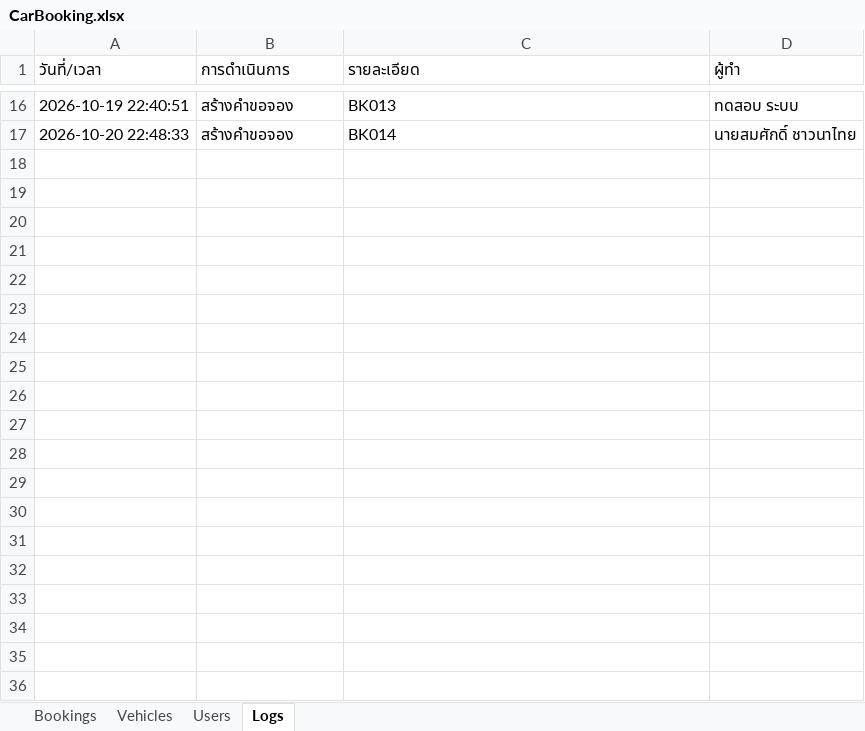
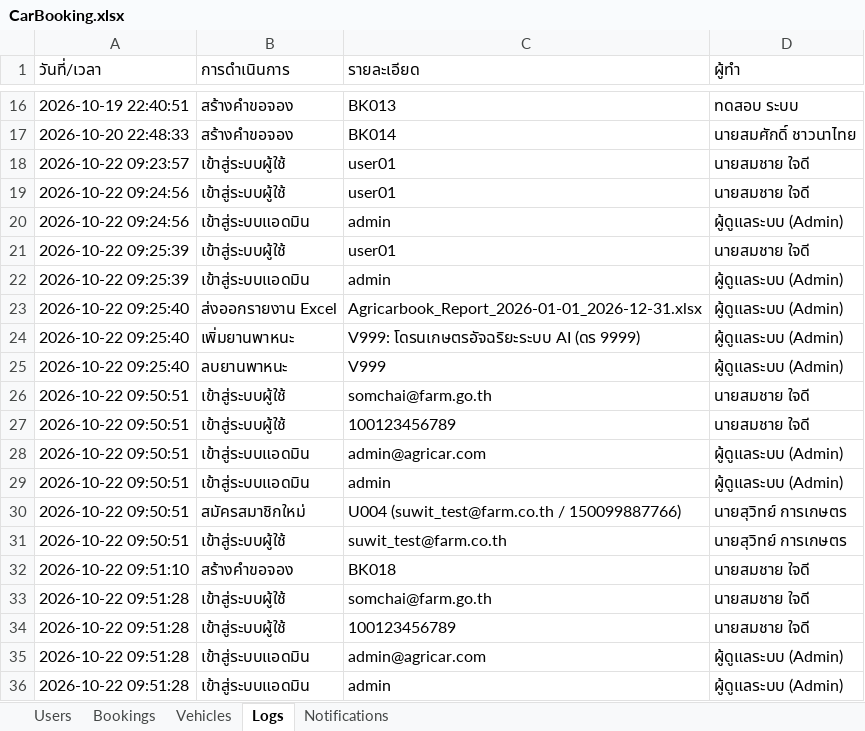
Before and after one commit to dnatkrita-ux/project_program, an Excel workbook: CarBooking.xlsx, sheet Logs, drawn as a sheet; only a part is shown, gaps mark what is left out; values as stored, in another font and other column widths than the file's, no borders; the diff covers the shown part only; the diff names each change by its address in the sheet, - before the commit and + after, or states it on an @@ line.

```diff
--- a/CarBooking.xlsx (sheet Logs)
+++ b/CarBooking.xlsx (sheet Logs)
+sheet tab: Notifications
@@ sheet tab order changed: Users | Bookings | Vehicles | Logs | Notifications @@
+row 18: 2026-10-22 09:23:57 | เข้าสู่ระบบผู้ใช้ | user01 | นายสมชาย ใจดี
+row 19: 2026-10-22 09:24:56 | เข้าสู่ระบบผู้ใช้ | user01 | นายสมชาย ใจดี
+row 20: 2026-10-22 09:24:56 | เข้าสู่ระบบแอดมิน | admin | ผู้ดูแลระบบ (Admin)
+row 21: 2026-10-22 09:25:39 | เข้าสู่ระบบผู้ใช้ | user01 | นายสมชาย ใจดี
+row 22: 2026-10-22 09:25:39 | เข้าสู่ระบบแอดมิน | admin | ผู้ดูแลระบบ (Admin)
+row 23: 2026-10-22 09:25:40 | ส่งออกรายงาน Excel | Agricarbook_Report_2026-01-01_2026-12-31.xlsx | ผู้ดูแลระบบ (Admin)
+row 24: 2026-10-22 09:25:40 | เพิ่มยานพาหนะ | V999: โดรนเกษตรอัจฉริยะระบบ AI (ดร 9999) | ผู้ดูแลระบบ (Admin)
+row 25: 2026-10-22 09:25:40 | ลบยานพาหนะ | V999 | ผู้ดูแลระบบ (Admin)
+row 26: 2026-10-22 09:50:51 | เข้าสู่ระบบผู้ใช้ | somchai@farm.go.th | นายสมชาย ใจดี
+row 27: 2026-10-22 09:50:51 | เข้าสู่ระบบผู้ใช้ | 100123456789 | นายสมชาย ใจดี
+row 28: 2026-10-22 09:50:51 | เข้าสู่ระบบแอดมิน | admin@agricar.com | ผู้ดูแลระบบ (Admin)
+row 29: 2026-10-22 09:50:51 | เข้าสู่ระบบแอดมิน | admin | ผู้ดูแลระบบ (Admin)
+row 30: 2026-10-22 09:50:51 | สมัครสมาชิกใหม่ | U004 (suwit_test@farm.co.th / 150099887766) | นายสุวิทย์ การเกษตร
+row 31: 2026-10-22 09:50:51 | เข้าสู่ระบบผู้ใช้ | suwit_test@farm.co.th | นายสุวิทย์ การเกษตร
+row 32: 2026-10-22 09:51:10 | สร้างคำขอจอง | BK018 | นายสมชาย ใจดี
+row 33: 2026-10-22 09:51:28 | เข้าสู่ระบบผู้ใช้ | somchai@farm.go.th | นายสมชาย ใจดี
+row 34: 2026-10-22 09:51:28 | เข้าสู่ระบบผู้ใช้ | 100123456789 | นายสมชาย ใจดี
+row 35: 2026-10-22 09:51:28 | เข้าสู่ระบบแอดมิน | admin@agricar.com | ผู้ดูแลระบบ (Admin)
+row 36: 2026-10-22 09:51:28 | เข้าสู่ระบบแอดมิน | admin | ผู้ดูแลระบบ (Admin)
```
Also changed, not shown: 59 added rows elsewhere in this sheet, sheet Bookings, sheet Users, 12 other files.
